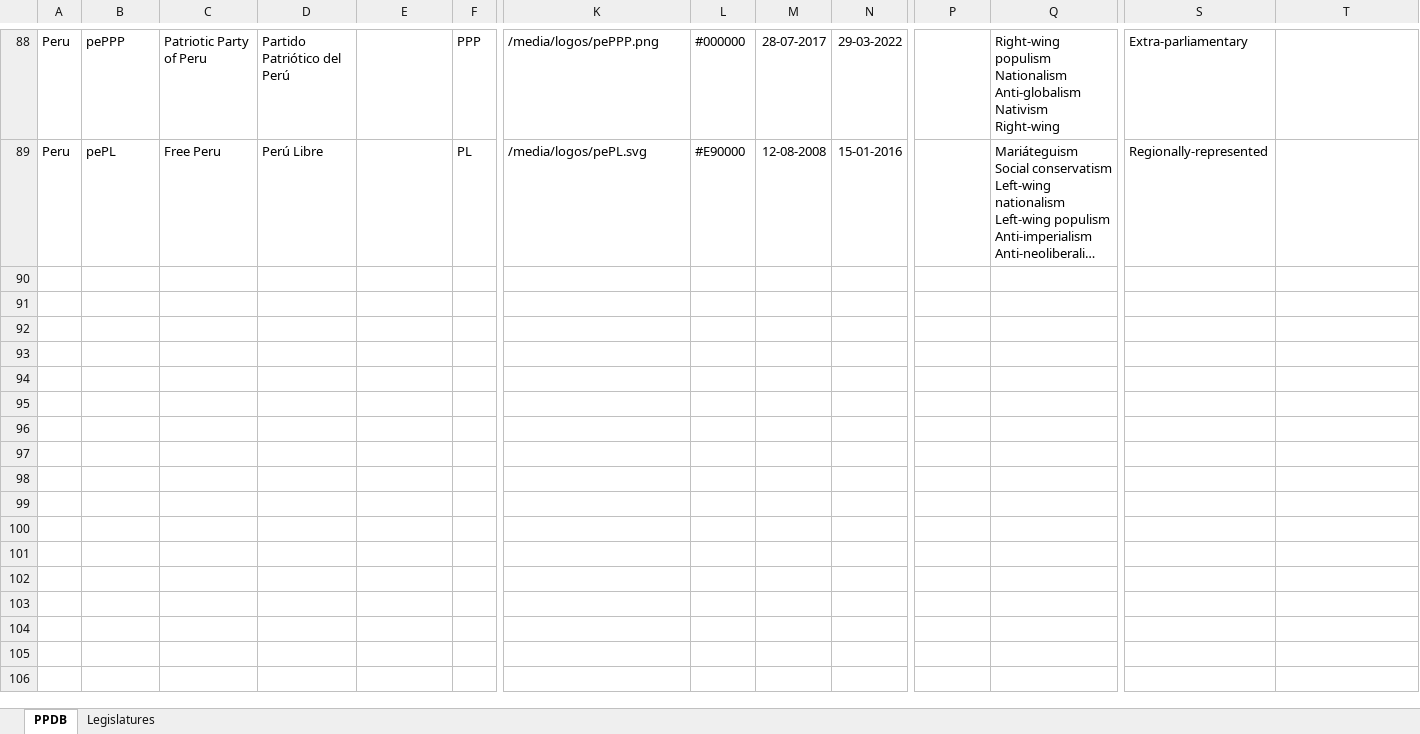
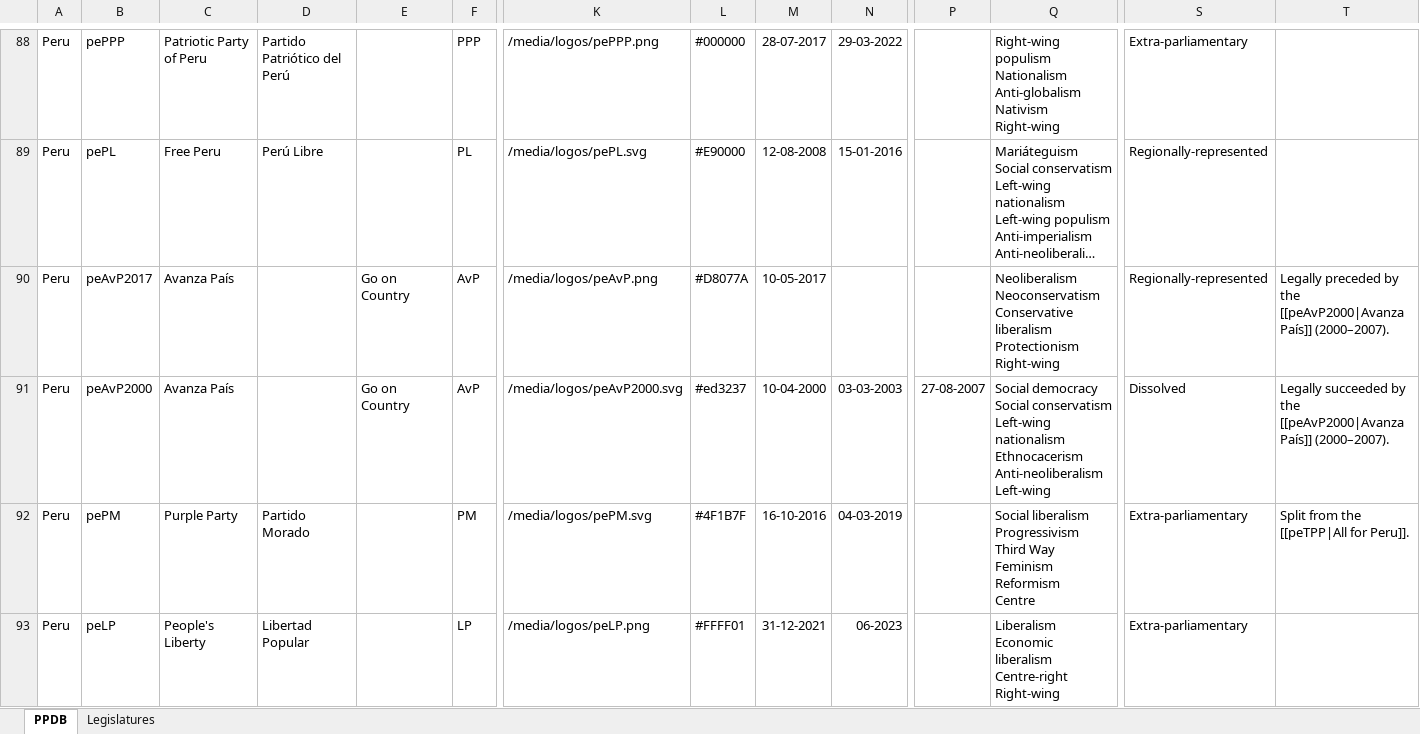
Before and after one commit to PLATELru/ppdb, an Excel workbook: data/PPDB database.xlsx, sheet PPDB, drawn as a sheet; only a part is shown, gaps mark what is left out; long unchanged cells end in …; values as stored, in another font and other column widths than the file's, no borders; charts and pictures not drawn; rows hold the shown columns only; ↵ is a line break in a cell; the diff covers the shown part only; the diff names each change by its address in the sheet, - before the commit and + after, or states it on an @@ line.

```diff
--- a/data/PPDB database.xlsx (sheet PPDB)
+++ b/data/PPDB database.xlsx (sheet PPDB)
+row 90: Peru | peAvP2017 | Avanza País |  | Go on Country | AvP | /media/logos/peAvP.png | #D8077A | 10-05-2017 |  |  | Neoliberalism ↵ Neoconservatism ↵ Conservative liberalism ↵ Protectionism ↵ Right-wing | Regionally-represented | Legally preceded by the [[peAvP2000|Avanza País]] (2000–2007).
+row 91: Peru | peAvP2000 | Avanza País |  | Go on Country | AvP | /media/logos/peAvP2000.svg | #ed3237 | 10-04-2000 | 03-03-2003 | 27-08-2007 | Social democracy ↵ Social conservatism ↵ Left-wing nationalism ↵ Ethnocacerism ↵ Anti-neoliberalism ↵ Left-wing | Dissolved | Legally succeeded by the [[peAvP2000|Avanza País]] (2000–2007).
+row 92: Peru | pePM | Purple Party | Partido Morado |  | PM | /media/logos/pePM.svg | #4F1B7F | 16-10-2016 | 04-03-2019 |  | Social liberalism ↵ Progressivism ↵ Third Way ↵ Feminism ↵ Reformism ↵ Centre | Extra-parliamentary | Split from the [[peTPP|All for Peru]].
+row 93: Peru | peLP | People's Liberty | Libertad Popular |  | LP | /media/logos/peLP.png | #FFFF01 | 31-12-2021 | 06-2023 |  | Liberalism ↵ Economic liberalism ↵ Centre-right ↵ Right-wing | Extra-parliamentary
```
Also changed, not shown: 11 added rows and 4 edited cells elsewhere in this sheet.
